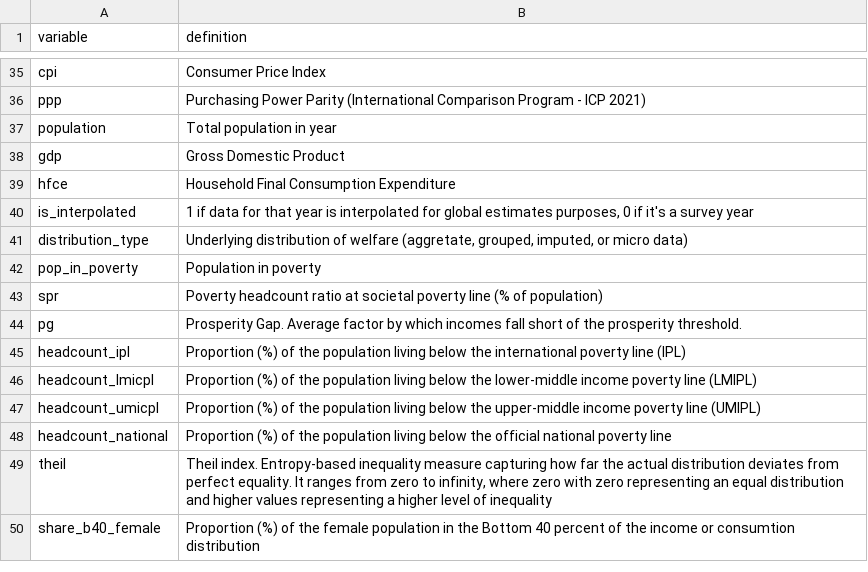
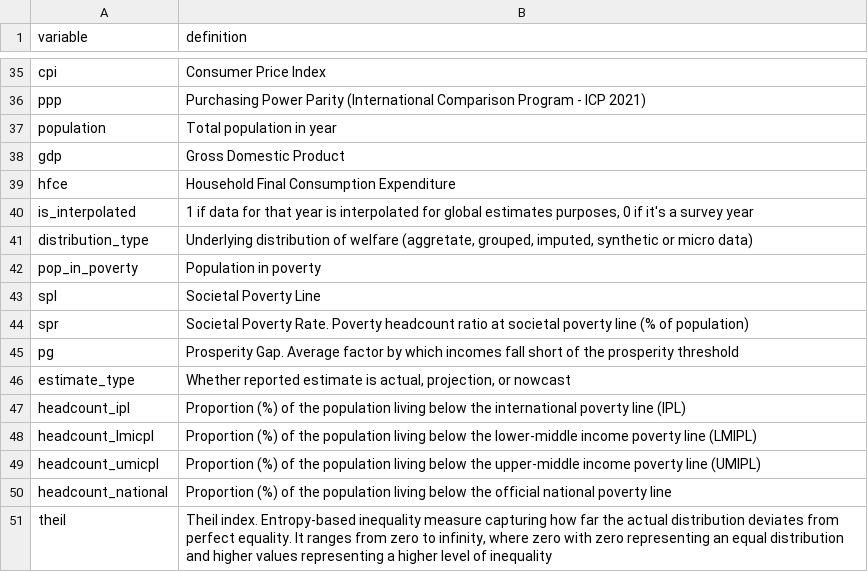
Before and after one commit to RossanaTat/aux_dictionary, a CSV file: dictionary.csv, drawn as a sheet; only a part is shown, gaps mark what is left out; the shorter side is filled out with more unchanged rows.

Commit message:
missing indicators from CP & P&II added

```diff
--- a/dictionary.csv
+++ b/dictionary.csv
@@ -40,6 +40,8 @@ hfce,Household Final Consumption Expenditure
 is_interpolated,"1 if data for that year is interpolated for global estimates purposes, 0 if it's a survey year"
-distribution_type,"Underlying distribution of welfare (aggretate, grouped, imputed, or micro data)"
+distribution_type,"Underlying distribution of welfare (aggretate, grouped, imputed, synthetic or micro data)"
 pop_in_poverty,Population in poverty
-spr,Poverty headcount ratio at societal poverty line (% of population)
-pg,Prosperity Gap. Average factor by which incomes fall short of the prosperity threshold.
+spl,Societal Poverty Line
+spr,Societal Poverty Rate. Poverty headcount ratio at societal poverty line (% of population)
+pg,Prosperity Gap. Average factor by which incomes fall short of the prosperity threshold
+estimate_type,"Whether reported estimate is actual, projection, or nowcast"
 headcount_ipl,Proportion (%) of the population living below the international poverty line (IPL)
```
